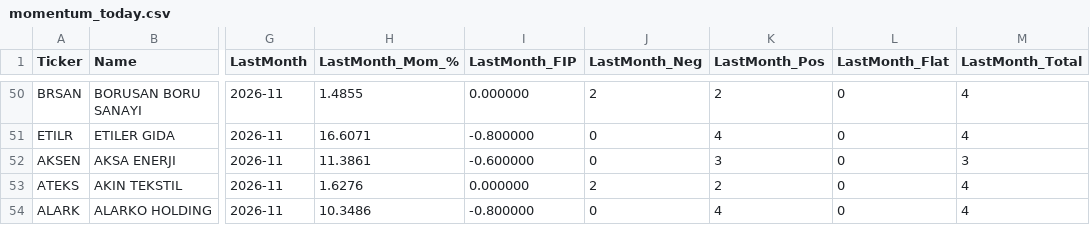
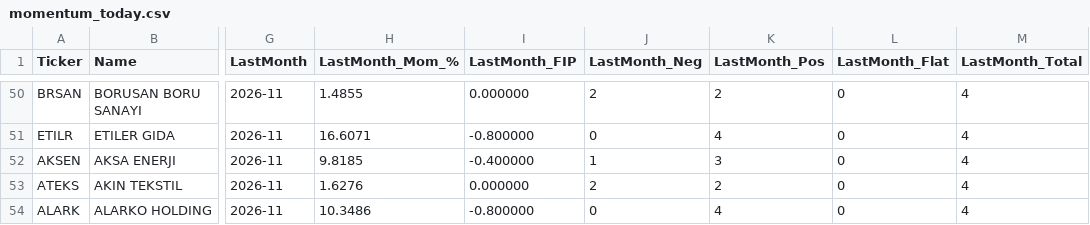
Before and after one commit to labyrinthmomenta/bist-momentum-screener, a CSV file: docs/data/momentum_today.csv, drawn as a sheet; only a part is shown, gaps mark what is left out; the diff names each change by its address in the sheet, - before the commit and + after, or states it on an @@ line.

```diff
--- a/docs/data/momentum_today.csv
+++ b/docs/data/momentum_today.csv
-H52 (LastMonth_Mom_%): 11.3861
+H52 (LastMonth_Mom_%): 9.8185
-I52 (LastMonth_FIP): -0.600000
+I52 (LastMonth_FIP): -0.400000
-J52 (LastMonth_Neg): 0
+J52 (LastMonth_Neg): 1
-M52 (LastMonth_Total): 3
+M52 (LastMonth_Total): 4
```
Also changed, not shown: 6 other files.
